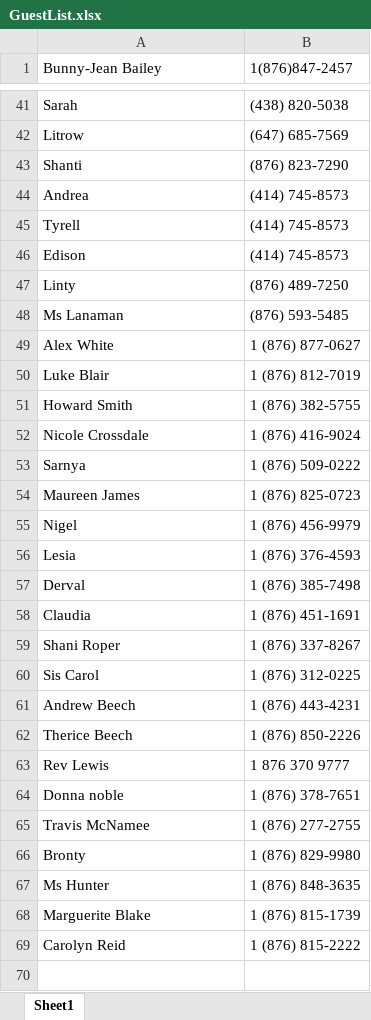
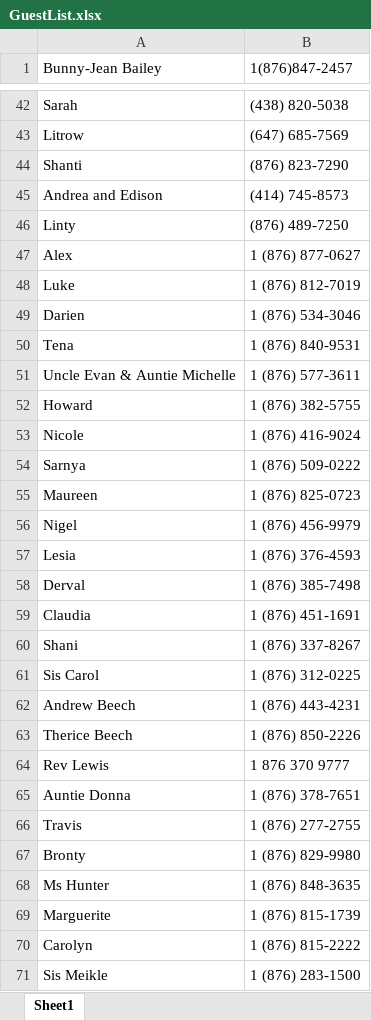
Before and after one commit to javierbailey/wedding, an Excel workbook: GuestList.xlsx, sheet Sheet1, drawn as a sheet; only a part is shown, gaps mark what is left out; values as stored, in another font and other column widths than the file's, no cell formats; conditional formats not drawn; removed rows and columns are numbered as before the commit, all else as after; the diff covers the shown part only; the diff names each change by its address in the sheet, - before the commit and + after, or states it on an @@ line.

Commit message:
Update GuestList.xlsx

```diff
--- a/GuestList.xlsx (sheet Sheet1)
+++ b/GuestList.xlsx (sheet Sheet1)
-A45 (Bunny-Jean Bailey): Andrea
+A45 (Bunny-Jean Bailey): Andrea and Edison
-row 45: Tyrell | (414) 745-8573
-row 46: Edison | (414) 745-8573
-row 48: Ms Lanaman | (876) 593-5485
-A47 (Bunny-Jean Bailey): Alex White
+A47 (Bunny-Jean Bailey): Alex
-A48 (Bunny-Jean Bailey): Luke Blair
+A48 (Bunny-Jean Bailey): Luke
+row 49: Darien | 1 (876) 534-3046
+row 50: Tena | 1 (876) 840-9531
+row 51: Uncle Evan & Auntie Michelle | 1 (876) 577-3611
-A52 (Bunny-Jean Bailey): Howard Smith
+A52 (Bunny-Jean Bailey): Howard
-A53 (Bunny-Jean Bailey): Nicole Crossdale
+A53 (Bunny-Jean Bailey): Nicole
-A55 (Bunny-Jean Bailey): Maureen James
+A55 (Bunny-Jean Bailey): Maureen
-A60 (Bunny-Jean Bailey): Shani Roper
+A60 (Bunny-Jean Bailey): Shani
-A65 (Bunny-Jean Bailey): Donna noble
+A65 (Bunny-Jean Bailey): Auntie Donna
-A66 (Bunny-Jean Bailey): Travis McNamee
+A66 (Bunny-Jean Bailey): Travis
-A69 (Bunny-Jean Bailey): Marguerite Blake
+A69 (Bunny-Jean Bailey): Marguerite
-A70 (Bunny-Jean Bailey): Carolyn Reid
+A70 (Bunny-Jean Bailey): Carolyn
+row 71: Sis Meikle | 1 (876) 283-1500
```
Also changed, not shown: 32 added rows, 8 removed rows and 4 edited cells elsewhere in this sheet, cell formats.
